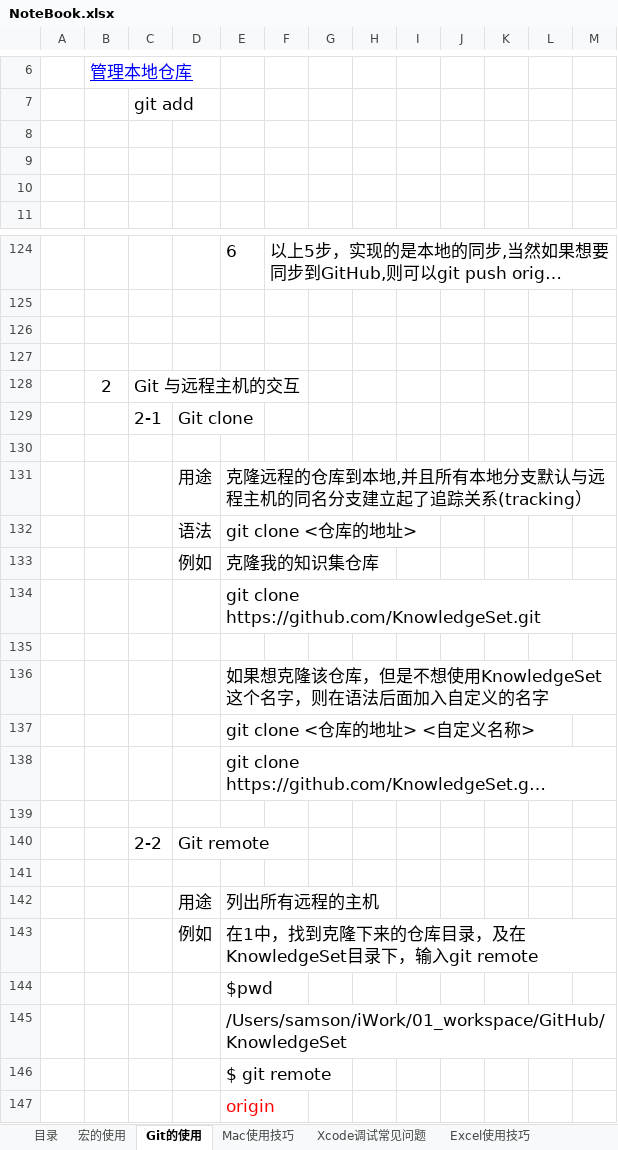
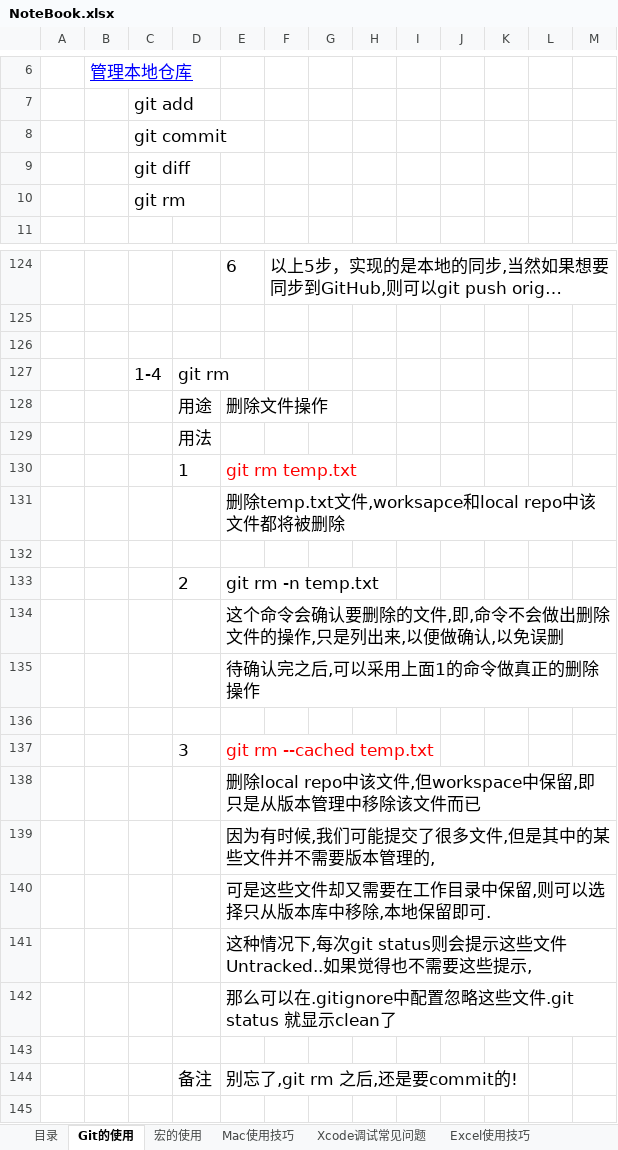
Before and after one commit to sokasyn/KnowledgeSet, an Excel workbook: NoteBook.xlsx, sheet Git的使用, drawn as a sheet; only a part is shown, gaps mark what is left out; the shorter side is filled out with more unchanged rows; long unchanged cells end in …; values as stored, in another font and other column widths than the file's, no borders; charts and pictures not drawn; the diff names each change by its address in the sheet, - before the commit and + after, or states it on an @@ line.

Commit message:
Date:2016-04-09 Description：NoteBook.xlsx完善git的学习              git add -u;              git rm; git rm -n; git rm --cached;              git config alias.st status;git config --unset alias.st;              git config commit.template templatefile.txt;              .gitignore;              vim光标移到文件开头/文件结尾:冒号1==>开头;冒号$==>结尾;

```diff
--- a/NoteBook.xlsx (sheet Git的使用)
+++ b/NoteBook.xlsx (sheet Git的使用)
@@ sheet tab order changed: 目录 | Git的使用 | 宏的使用 | Mac使用技巧 | Xcode调试常见问题 | Excel使用技巧 @@
-C8: (empty)
+C8: git commit
-C9: (empty)
+C9: git diff
-C10: (empty)
+C10: git rm
+row 126: (empty)
+row 127:  |  | 1-4 | git rm
+row 128:  |  |  | 用途 | 删除文件操作
+row 129:  |  |  | 用法
+row 130:  |  |  | 1 | git rm temp.txt
+row 131:  |  |  |  | 删除temp.txt文件,worksapce和local repo中该文件都将被删除
+row 132: (empty)
+row 133:  |  |  | 2 | git rm -n temp.txt
+row 134:  |  |  |  | 这个命令会确认要删除的文件,即,命令不会做出删除文件的操作,只是列出来,以便做确认,以免误删
+row 135:  |  |  |  | 待确认完之后,可以采用上面1的命令做真正的删除操作
+row 136: (empty)
+row 137:  |  |  | 3 | git rm --cached temp.txt
+row 138:  |  |  |  | 删除local repo中该文件,但workspace中保留,即只是从版本管理中移除该文件而已
+row 139:  |  |  |  | 因为有时候,我们可能提交了很多文件,但是其中的某些文件并不需要版本管理的,
+row 140:  |  |  |  | 可是这些文件却又需要在工作目录中保留,则可以选择只从版本库中移除,本地保留即可.
+row 141:  |  |  |  | 这种情况下,每次git status则会提示这些文件Untracked..如果觉得也不需要这些提示,
+row 142:  |  |  |  | 那么可以在.gitignore中配置忽略这些文件.git status 就显示clean了
+row 143: (empty)
+row 144:  |  |  | 备注 | 别忘了,git rm 之后,还是要commit的!
```
Also changed, not shown: sheet Excel使用技巧, sheet 目录, charts or pictures.
